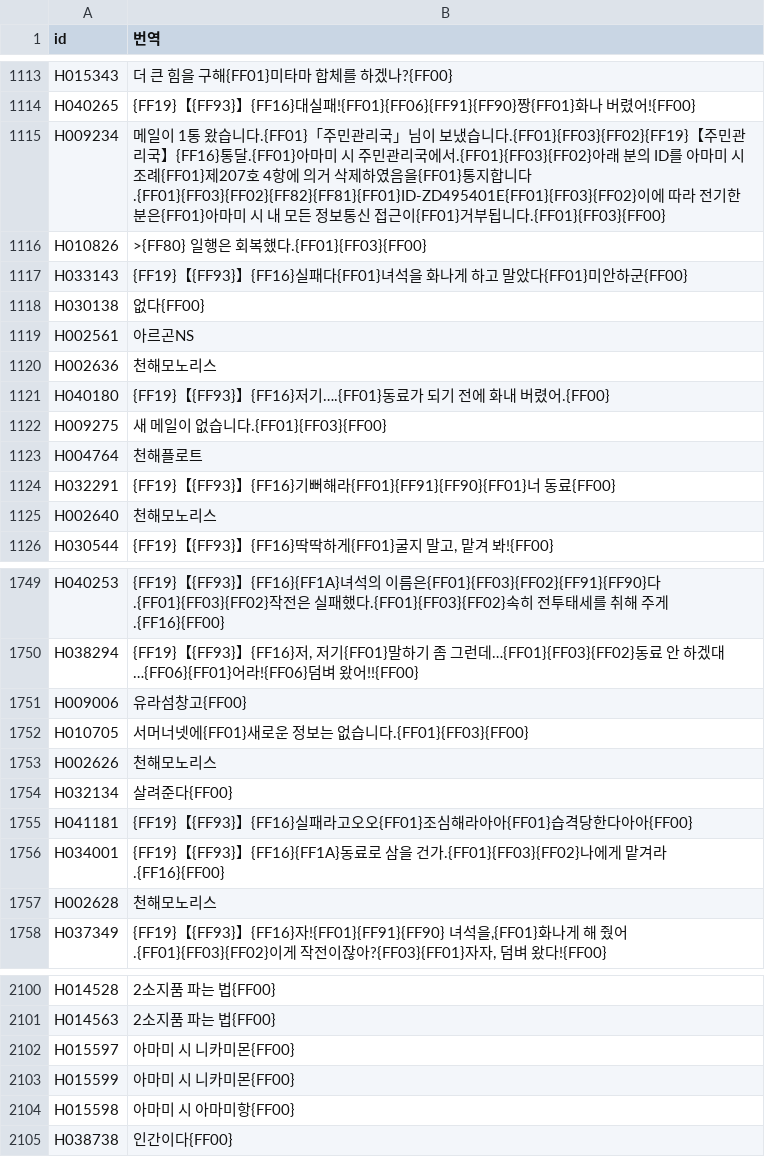
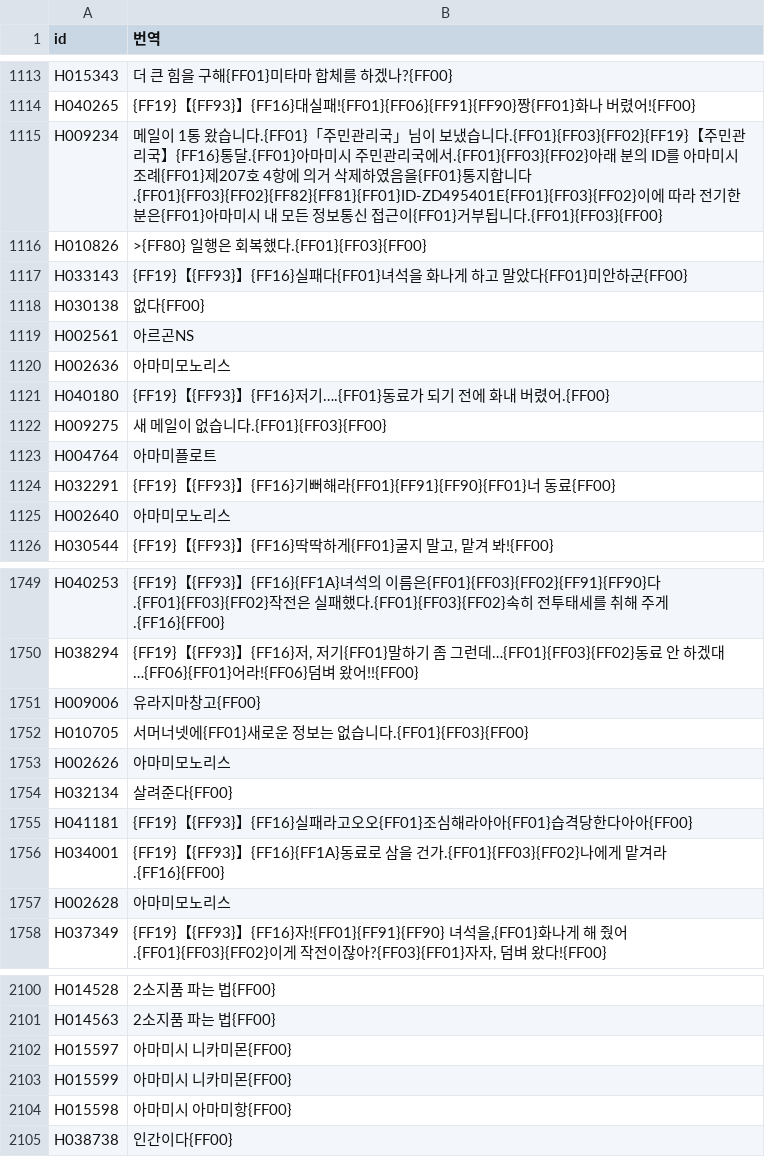
Before and after one commit to hospi0/soulhackers-kr-patch, a TSV file: data/tr_manual.tsv, drawn as a sheet; only a part is shown, gaps mark what is left out; the diff covers the shown part only.

```diff
--- a/data/tr_manual.tsv
+++ b/data/tr_manual.tsv
@@ -1114,3 +1114,3 @@ H015343	더 큰 힘을 구해{FF01}미타마 합체를 하겠나?{FF00}
 H040265	{FF19}【{FF93}】{FF16}대실패!{FF01}{FF06}{FF91}{FF90}짱{FF01}화나 버렸어!{FF00}
-H009234	메일이 1통 왔습니다.{FF01}「주민관리국」님이 보냈습니다.{FF01}{FF03}{FF02}{FF19}【주민관리국】{FF16}통달.{FF01}아마미 시 주민관리국에서.{FF01}{FF03}{FF02}아래 분의 ID를 아마미 시 조례{FF01}제207호 4항에 의거 삭제하였음을{FF01}통지합니다.{FF01}{FF03}{FF02}{FF82}{FF81}{FF01}ID-ZD495401E{FF01}{FF03}{FF02}이에 따라 전기한 분은{FF01}아마미 시 내 모든 정보통신 접근이{FF01}거부됩니다.{FF01}{FF03}{FF00}
+H009234	메일이 1통 왔습니다.{FF01}「주민관리국」님이 보냈습니다.{FF01}{FF03}{FF02}{FF19}【주민관리국】{FF16}통달.{FF01}아마미시 주민관리국에서.{FF01}{FF03}{FF02}아래 분의 ID를 아마미시 조례{FF01}제207호 4항에 의거 삭제하였음을{FF01}통지합니다.{FF01}{FF03}{FF02}{FF82}{FF81}{FF01}ID-ZD495401E{FF01}{FF03}{FF02}이에 따라 전기한 분은{FF01}아마미시 내 모든 정보통신 접근이{FF01}거부됩니다.{FF01}{FF03}{FF00}
 H010826	>{FF80} 일행은 회복했다.{FF01}{FF03}{FF00}
@@ -1119,8 +1119,8 @@ H030138	없다{FF00}
 H002561	아르곤NS
-H002636	천해모노리스
+H002636	아마미모노리스
 H040180	{FF19}【{FF93}】{FF16}저기….{FF01}동료가 되기 전에 화내 버렸어.{FF00}
 H009275	새 메일이 없습니다.{FF01}{FF03}{FF00}
-H004764	천해플로트
+H004764	아마미플로트
 H032291	{FF19}【{FF93}】{FF16}기뻐해라{FF01}{FF91}{FF90}{FF01}너　동료{FF00}
-H002640	천해모노리스
+H002640	아마미모노리스
 H030544	{FF19}【{FF93}】{FF16}딱딱하게{FF01}굴지 말고, 맡겨 봐!{FF00}
@@ -1750,5 +1750,5 @@ H040253	{FF19}【{FF93}】{FF16}{FF1A}녀석의 이름은{FF01}{FF03}{FF02}{FF91
 H038294	{FF19}【{FF93}】{FF16}저, 저기{FF01}말하기 좀 그런데…{FF01}{FF03}{FF02}동료 안 하겠대…{FF06}{FF01}어라!{FF06}덤벼 왔어!!{FF00}
-H009006	유라섬창고{FF00}
+H009006	유라지마창고{FF00}
 H010705	서머너넷에{FF01}새로운 정보는 없습니다.{FF01}{FF03}{FF00}
-H002626	천해모노리스
+H002626	아마미모노리스
 H032134	살려준다{FF00}
@@ -1756,3 +1756,3 @@ H041181	{FF19}【{FF93}】{FF16}실패라고오오{FF01}조심해라아아{FF01}
 H034001	{FF19}【{FF93}】{FF16}{FF1A}동료로 삼을 건가.{FF01}{FF03}{FF02}나에게 맡겨라.{FF16}{FF00}
-H002628	천해모노리스
+H002628	아마미모노리스
 H037349	{FF19}【{FF93}】{FF16}자!{FF01}{FF91}{FF90} 녀석을,{FF01}화나게 해 줬어.{FF01}{FF03}{FF02}이게 작전이잖아?{FF03}{FF01}자자, 덤벼 왔다!{FF00}
@@ -2101,5 +2101,5 @@ H014528	　　2소지품 파는 법{FF00}
 H014563	　　2소지품 파는 법{FF00}
-H015597	아마미 시 니카미몬{FF00}
-H015599	아마미 시 니카미몬{FF00}
-H015598	아마미 시 아마미항{FF00}
+H015597	아마미시 니카미몬{FF00}
+H015599	아마미시 니카미몬{FF00}
+H015598	아마미시 아마미항{FF00}
 H038738	인간이다{FF00}
```
Also changed, not shown: 45 edited cells elsewhere in this file, data/tr/sh_008.tsv, data/tr/sh_016.tsv, 48 other files.
